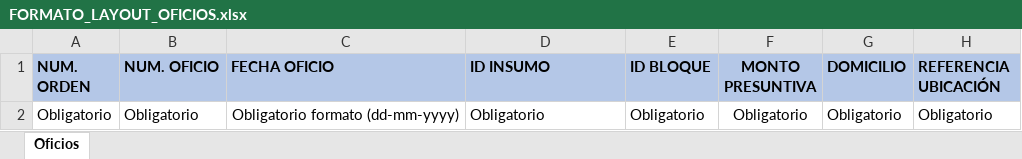
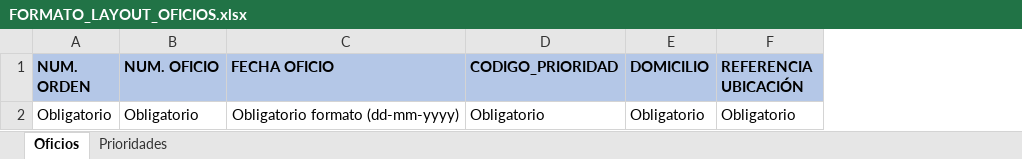
Before and after one commit to gitmanuelcruz/painani, an Excel workbook: trunk/recursos/formatos_layout/formato_layout_num_oficios/FORMATO_LAYOUT_OFICIOS.xlsx, sheet Oficios, drawn as a sheet; values as stored, in another font and other column widths than the file's, no borders; the diff names each change by its address in the sheet, - before the commit and + after, or states it on an @@ line.

```diff
--- a/trunk/recursos/formatos_layout/formato_layout_num_oficios/FORMATO_LAYOUT_OFICIOS.xlsx (sheet Oficios)
+++ b/trunk/recursos/formatos_layout/formato_layout_num_oficios/FORMATO_LAYOUT_OFICIOS.xlsx (sheet Oficios)
+sheet tab: Prioridades
-column E (ID BLOQUE), row 2: Obligatorio
-column F (MONTO PRESUNTIVA), row 2: Obligatorio
-D1: ID INSUMO
+D1: CODIGO_PRIORIDAD
```
Also changed, not shown: 2 other files.
